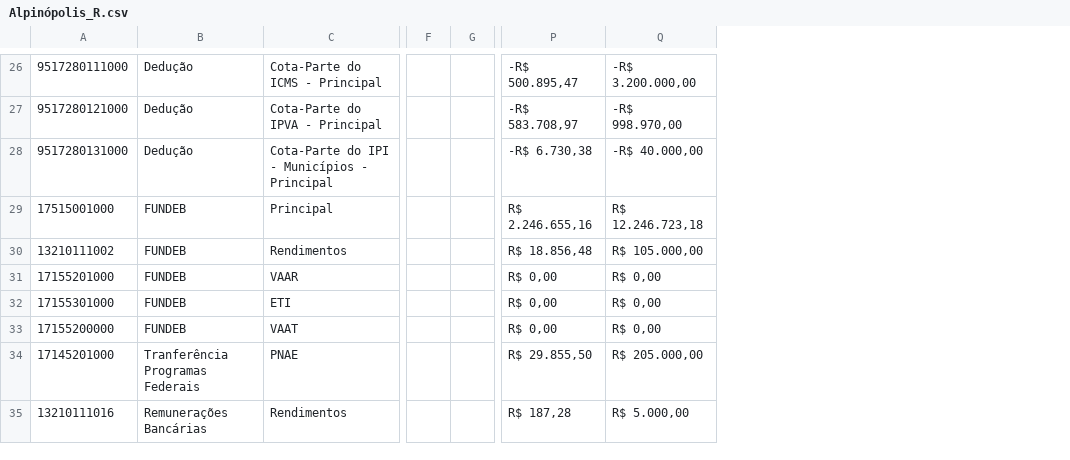
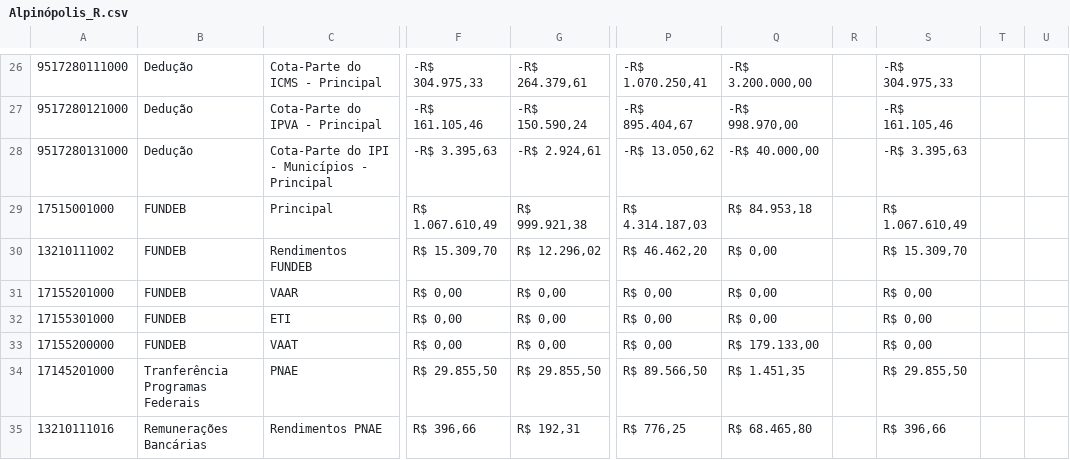
Before and after one commit to TTbrazilian/DashBoard-V3, a CSV file: zEducação/Alpinópolis_R.csv, drawn as a sheet; only a part is shown, gaps mark what is left out; removed rows and columns are numbered as before the commit, all else as after; the diff covers the shown part only; the diff names each change by its address in the sheet, - before the commit and + after, or states it on an @@ line.

```diff
--- a/zEducação/Alpinópolis_R.csv
+++ b/zEducação/Alpinópolis_R.csv
-column F, empty
-column G, empty
+column F, rows 26-35: -R$ 304.975,33 | -R$ 161.105,46 | -R$ 3.395,63 | R$ 1.067.610,49 | R$ 15.309,70 | R$ 0,00 | R$ 0,00 | R$ 0,00 | R$ 29.855,50 | R$ 396,66
+column G, rows 26-35: -R$ 264.379,61 | -R$ 150.590,24 | -R$ 2.924,61 | R$ 999.921,38 | R$ 12.296,02 | R$ 0,00 | R$ 0,00 | R$ 0,00 | R$ 29.855,50 | R$ 192,31
-column P, rows 26-35: -R$ 500.895,47 | -R$ 583.708,97 | -R$ 6.730,38 | R$ 2.246.655,16 | R$ 18.856,48 | R$ 0,00 | R$ 0,00 | R$ 0,00 | R$ 29.855,50 | R$ 187,28
+column P, rows 26-35: -R$ 1.070.250,41 | -R$ 895.404,67 | -R$ 13.050,62 | R$ 4.314.187,03 | R$ 46.462,20 | R$ 0,00 | R$ 0,00 | R$ 0,00 | R$ 89.566,50 | R$ 776,25
+column R, empty
+column S, rows 26-35: -R$ 304.975,33 | -R$ 161.105,46 | -R$ 3.395,63 | R$ 1.067.610,49 | R$ 15.309,70 | R$ 0,00 | R$ 0,00 | R$ 0,00 | R$ 29.855,50 | R$ 396,66
+column T, empty
+column U, empty
-Q29: R$ 12.246.723,18
+Q29: R$ 84.953,18
-C30: Rendimentos
+C30: Rendimentos FUNDEB
-Q30: R$ 105.000,00
+Q30: R$ 0,00
-Q33: R$ 0,00
+Q33: R$ 179.133,00
-Q34: R$ 205.000,00
+Q34: R$ 1.451,35
-C35: Rendimentos
+C35: Rendimentos PNAE
-Q35: R$ 5.000,00
+Q35: R$ 68.465,80
```
Also changed, not shown: 13 edited cells elsewhere in this file, zEducação/Alpinópolis.csv, zEducação/Alpinópolis_DF.csv, 5 other files.
